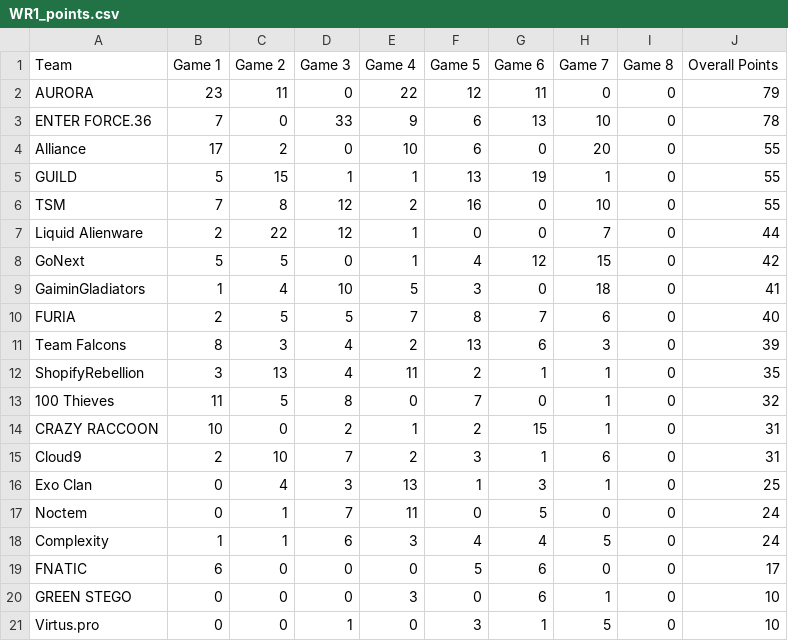
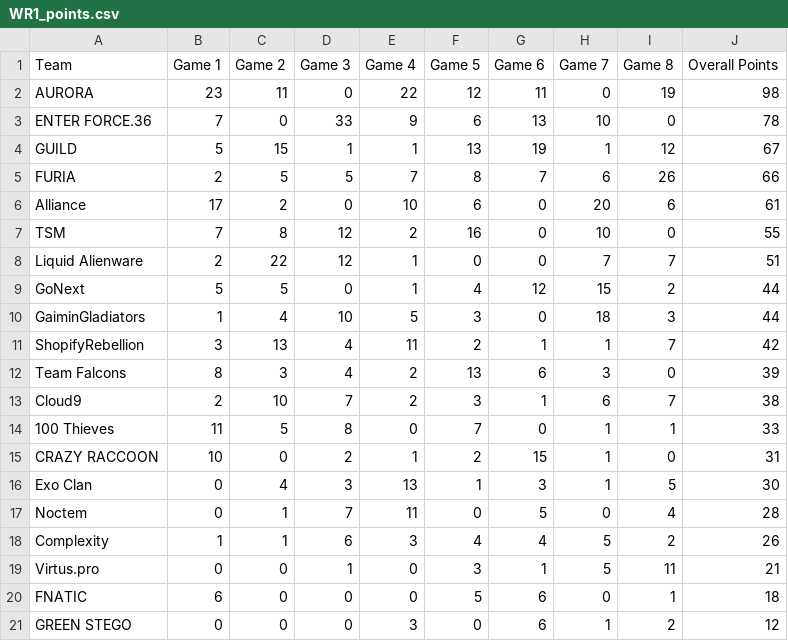
Before and after one commit to goatcheese98/algs-championship-viz, a CSV file: WR1_points.csv, drawn as a sheet.

Commit message:
Updated WR1_points.csv with Game 8 scores and reordered by overall points

```diff
--- a/WR1_points.csv
+++ b/WR1_points.csv
@@ -1,21 +1,21 @@
 Team,Game 1,Game 2,Game 3,Game 4,Game 5,Game 6,Game 7,Game 8,Overall Points
-AURORA,23,11,0,22,12,11,0,0,79
+AURORA,23,11,0,22,12,11,0,19,98
 ENTER FORCE.36,7,0,33,9,6,13,10,0,78
-Alliance,17,2,0,10,6,0,20,0,55
-GUILD,5,15,1,1,13,19,1,0,55
+GUILD,5,15,1,1,13,19,1,12,67
+FURIA,2,5,5,7,8,7,6,26,66
+Alliance,17,2,0,10,6,0,20,6,61
 TSM,7,8,12,2,16,0,10,0,55
-Liquid Alienware,2,22,12,1,0,0,7,0,44
-GoNext,5,5,0,1,4,12,15,0,42
-GaiminGladiators,1,4,10,5,3,0,18,0,41
-FURIA,2,5,5,7,8,7,6,0,40
+Liquid Alienware,2,22,12,1,0,0,7,7,51
+GoNext,5,5,0,1,4,12,15,2,44
+GaiminGladiators,1,4,10,5,3,0,18,3,44
+ShopifyRebellion,3,13,4,11,2,1,1,7,42
 Team Falcons,8,3,4,2,13,6,3,0,39
-ShopifyRebellion,3,13,4,11,2,1,1,0,35
-100 Thieves,11,5,8,0,7,0,1,0,32
+Cloud9,2,10,7,2,3,1,6,7,38
+100 Thieves,11,5,8,0,7,0,1,1,33
 CRAZY RACCOON,10,0,2,1,2,15,1,0,31
-Cloud9,2,10,7,2,3,1,6,0,31
-Exo Clan,0,4,3,13,1,3,1,0,25
-Noctem,0,1,7,11,0,5,0,0,24
-Complexity,1,1,6,3,4,4,5,0,24
-FNATIC,6,0,0,0,5,6,0,0,17
-GREEN STEGO,0,0,0,3,0,6,1,0,10
-Virtus.pro,0,0,1,0,3,1,5,0,10
+Exo Clan,0,4,3,13,1,3,1,5,30
+Noctem,0,1,7,11,0,5,0,4,28
+Complexity,1,1,6,3,4,4,5,2,26
+Virtus.pro,0,0,1,0,3,1,5,11,21
+FNATIC,6,0,0,0,5,6,0,1,18
+GREEN STEGO,0,0,0,3,0,6,1,2,12
```
